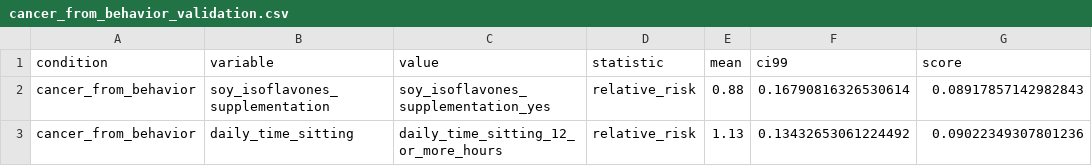
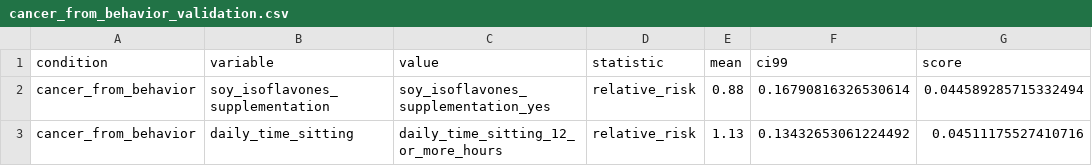
Before and after one commit to Rejuve/bayesnet, a CSV file: understanding/cancer_from_behavior_validation.csv, drawn as a sheet.

```diff
--- a/understanding/cancer_from_behavior_validation.csv
+++ b/understanding/cancer_from_behavior_validation.csv
@@ -1,3 +1,3 @@
 condition,variable,value,statistic,mean,ci99,score
-cancer_from_behavior,soy_isoflavones_supplementation,soy_isoflavones_supplementation_yes,relative_risk,0.88,0.16790816326530614,0.08917857142982843
-cancer_from_behavior,daily_time_sitting,daily_time_sitting_12_or_more_hours,relative_risk,1.13,0.13432653061224492,0.09022349307801236
+cancer_from_behavior,soy_isoflavones_supplementation,soy_isoflavones_supplementation_yes,relative_risk,0.88,0.16790816326530614,0.044589285715332494
+cancer_from_behavior,daily_time_sitting,daily_time_sitting_12_or_more_hours,relative_risk,1.13,0.13432653061224492,0.04511175527410716
```
Also changed, not shown: understanding/alzheimers_disease_validation.csv, understanding/cancer_validation.csv, 11 other files.
